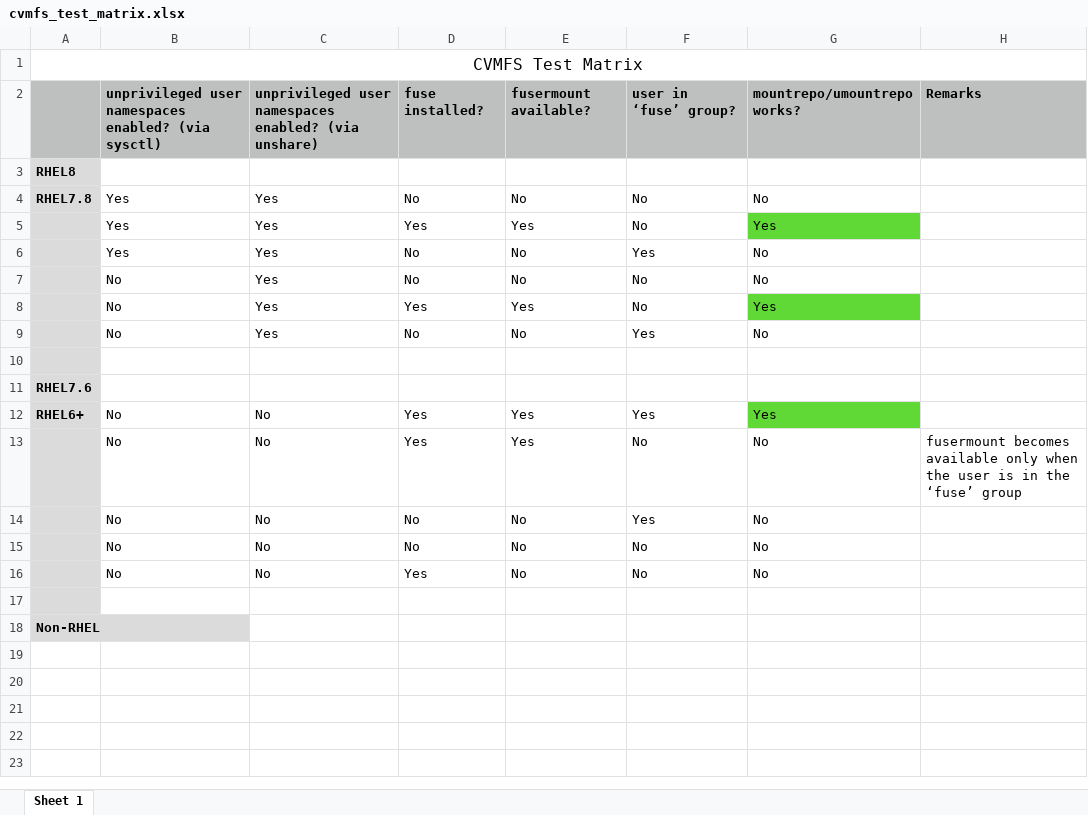
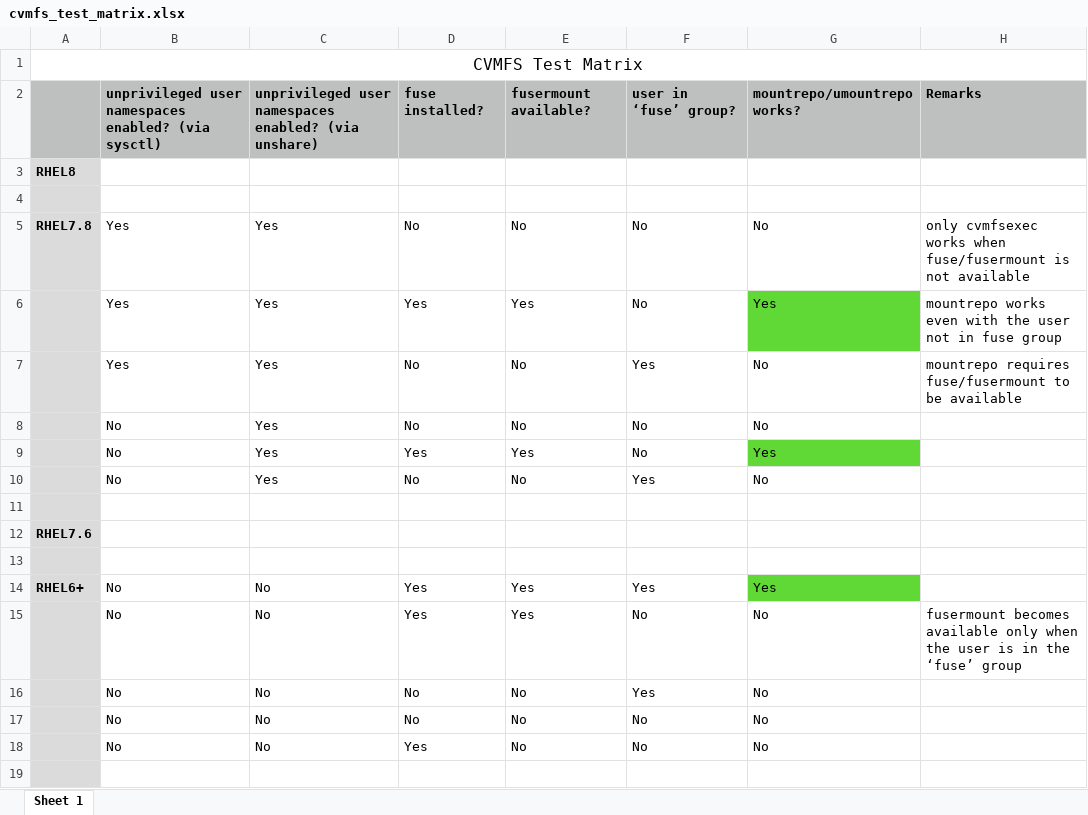
Before and after one commit to namrathaurs/gwms-cvmfs, an Excel workbook: cvmfs_test_matrix.xlsx, sheet Sheet 1, drawn as a sheet; only a part is shown; the shorter side is filled out with more unchanged rows; values as stored, in another font and other column widths than the file's, no borders; addresses are those after the commit; the diff names each change by its address in the sheet, - before the commit and + after, or states it on an @@ line.

Commit message:
updated remarks for rhel7.8 and rhel6 results

```diff
--- a/cvmfs_test_matrix.xlsx (sheet Sheet 1)
+++ b/cvmfs_test_matrix.xlsx (sheet Sheet 1)
+row 4: (empty)
-H5: (empty)
+H5: only cvmfsexec works when fuse/fusermount is not available
-H6: (empty)
+H6: mountrepo works even with the user not in fuse group
-H7: (empty)
+H7: mountrepo requires fuse/fusermount to be available
+row 13: (empty)
```
